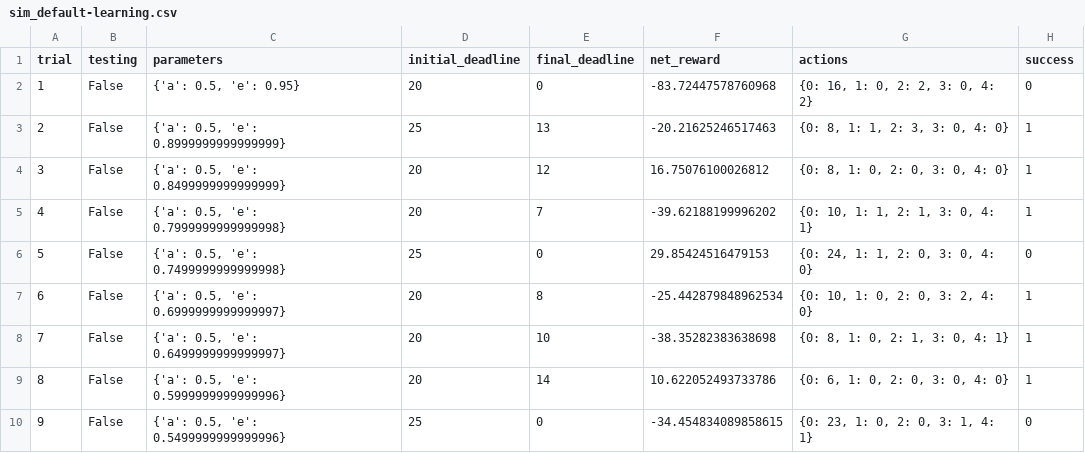
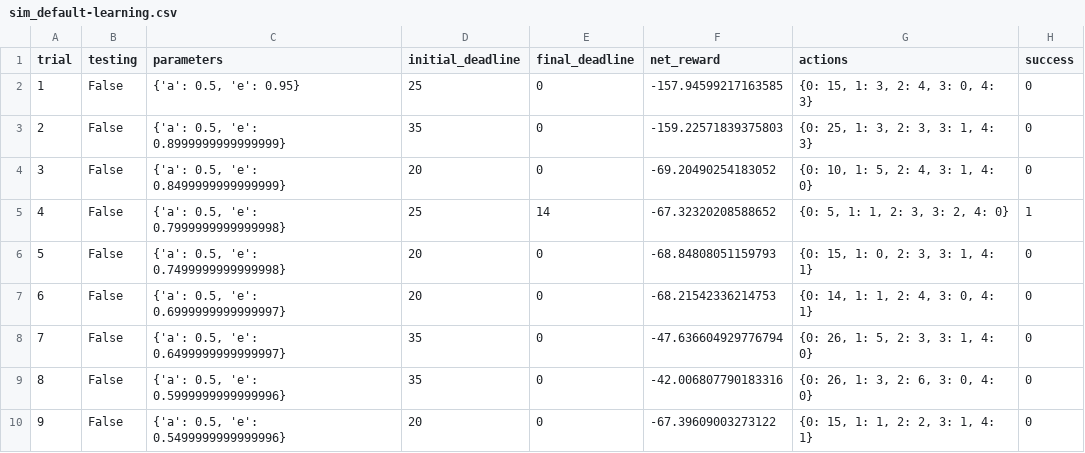
Before and after one commit to kayfuku/MLND_Udacity, a CSV file: smartcab/logs/sim_default-learning.csv, drawn as a sheet; only a part is shown; the diff covers the shown part only.

```diff
--- a/smartcab/logs/sim_default-learning.csv
+++ b/smartcab/logs/sim_default-learning.csv
@@ -1,10 +1,10 @@
 trial,testing,parameters,initial_deadline,final_deadline,net_reward,actions,success
-1,False,"{'a': 0.5, 'e': 0.95}",20,0,-83.72447578760968,"{0: 16, 1: 0, 2: 2, 3: 0, 4: 2}",0
-2,False,"{'a': 0.5, 'e': 0.8999999999999999}",25,13,-20.21625246517463,"{0: 8, 1: 1, 2: 3, 3: 0, 4: 0}",1
-3,False,"{'a': 0.5, 'e': 0.8499999999999999}",20,12,16.75076100026812,"{0: 8, 1: 0, 2: 0, 3: 0, 4: 0}",1
-4,False,"{'a': 0.5, 'e': 0.7999999999999998}",20,7,-39.62188199996202,"{0: 10, 1: 1, 2: 1, 3: 0, 4: 1}",1
-5,False,"{'a': 0.5, 'e': 0.7499999999999998}",25,0,29.85424516479153,"{0: 24, 1: 1, 2: 0, 3: 0, 4: 0}",0
-6,False,"{'a': 0.5, 'e': 0.6999999999999997}",20,8,-25.442879848962534,"{0: 10, 1: 0, 2: 0, 3: 2, 4: 0}",1
-7,False,"{'a': 0.5, 'e': 0.6499999999999997}",20,10,-38.35282383638698,"{0: 8, 1: 0, 2: 1, 3: 0, 4: 1}",1
-8,False,"{'a': 0.5, 'e': 0.5999999999999996}",20,14,10.622052493733786,"{0: 6, 1: 0, 2: 0, 3: 0, 4: 0}",1
-9,False,"{'a': 0.5, 'e': 0.5499999999999996}",25,0,-34.454834089858615,"{0: 23, 1: 0, 2: 0, 3: 1, 4: 1}",0
+1,False,"{'a': 0.5, 'e': 0.95}",25,0,-157.94599217163585,"{0: 15, 1: 3, 2: 4, 3: 0, 4: 3}",0
+2,False,"{'a': 0.5, 'e': 0.8999999999999999}",35,0,-159.22571839375803,"{0: 25, 1: 3, 2: 3, 3: 1, 4: 3}",0
+3,False,"{'a': 0.5, 'e': 0.8499999999999999}",20,0,-69.20490254183052,"{0: 10, 1: 5, 2: 4, 3: 1, 4: 0}",0
+4,False,"{'a': 0.5, 'e': 0.7999999999999998}",25,14,-67.32320208588652,"{0: 5, 1: 1, 2: 3, 3: 2, 4: 0}",1
+5,False,"{'a': 0.5, 'e': 0.7499999999999998}",20,0,-68.84808051159793,"{0: 15, 1: 0, 2: 3, 3: 1, 4: 1}",0
+6,False,"{'a': 0.5, 'e': 0.6999999999999997}",20,0,-68.21542336214753,"{0: 14, 1: 1, 2: 4, 3: 0, 4: 1}",0
+7,False,"{'a': 0.5, 'e': 0.6499999999999997}",35,0,-47.636604929776794,"{0: 26, 1: 5, 2: 3, 3: 1, 4: 0}",0
+8,False,"{'a': 0.5, 'e': 0.5999999999999996}",35,0,-42.006807790183316,"{0: 26, 1: 3, 2: 6, 3: 0, 4: 0}",0
+9,False,"{'a': 0.5, 'e': 0.5499999999999996}",20,0,-67.39609003273122,"{0: 15, 1: 1, 2: 2, 3: 1, 4: 1}",0
```
Also changed, not shown: 83 edited cells elsewhere in this file, 12 other files.
